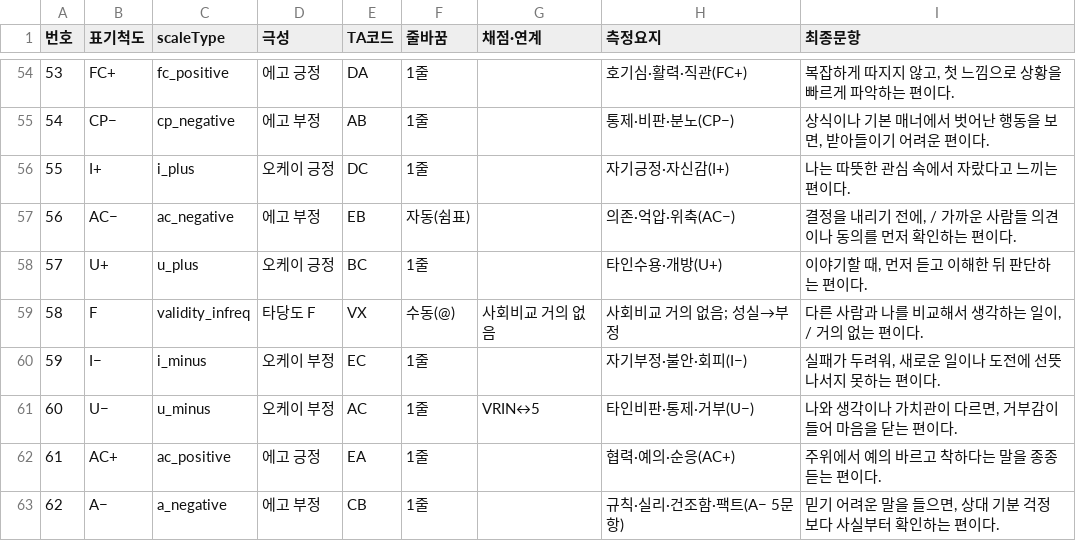
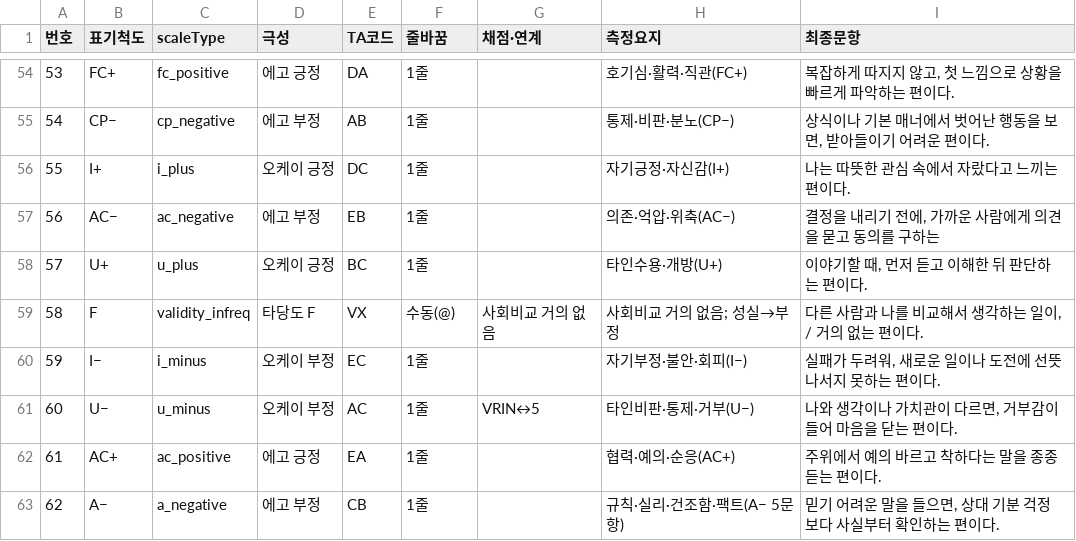
Before and after one commit to jomigata/wiz-coco, a TSV file: docs/internal-materials/ego-ok/items-99-final-catalog-ko.tsv, drawn as a sheet; only a part is shown, gaps mark what is left out.

```diff
--- a/docs/internal-materials/ego-ok/items-99-final-catalog-ko.tsv
+++ b/docs/internal-materials/ego-ok/items-99-final-catalog-ko.tsv
@@ -56,3 +56,3 @@
 55	I+	i_plus	오케이 긍정	DC	1줄		자기긍정·자신감(I+)	나는 따뜻한 관심 속에서 자랐다고 느끼는 편이다.
-56	AC−	ac_negative	에고 부정	EB	자동(쉼표)		의존·억압·위축(AC−)	결정을 내리기 전에, / 가까운 사람들 의견이나 동의를 먼저 확인하는 편이다.
+56	AC−	ac_negative	에고 부정	EB	1줄		의존·억압·위축(AC−)	결정을 내리기 전에, 가까운 사람에게 의견을 묻고 동의를 구하는
 57	U+	u_plus	오케이 긍정	BC	1줄		타인수용·개방(U+)	이야기할 때, 먼저 듣고 이해한 뒤 판단하는 편이다.
```
Also changed, not shown: docs/internal-materials/ego-ok/items-99-source.tsv, 2 other files.
